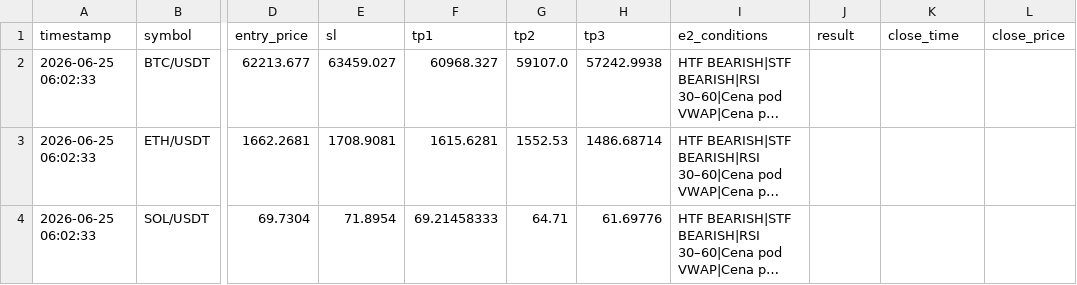
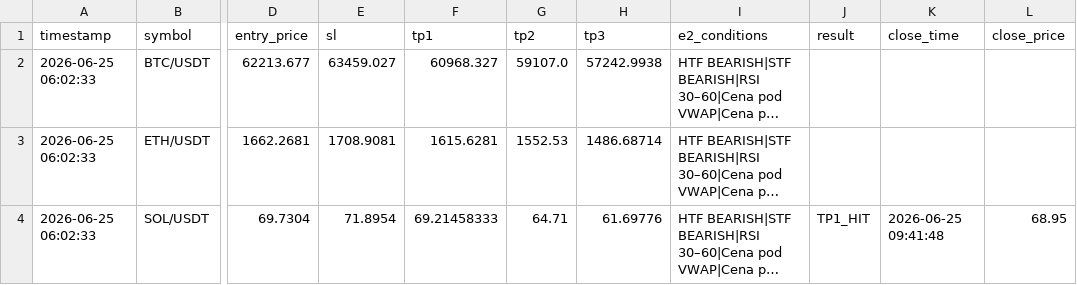
Before and after one commit to MurlocGRGL/crypto, a CSV file: paper_trading_log.csv, drawn as a sheet; only a part is shown, gaps mark what is left out; long unchanged cells end in …; the diff names each change by its address in the sheet, - before the commit and + after, or states it on an @@ line.

```diff
--- a/paper_trading_log.csv
+++ b/paper_trading_log.csv
-J4 (result): (empty)
+J4 (result): TP1_HIT
-K4 (close_time): (empty)
+K4 (close_time): 2026-06-25 09:41:48
-L4 (close_price): (empty)
+L4 (close_price): 68.95
```
